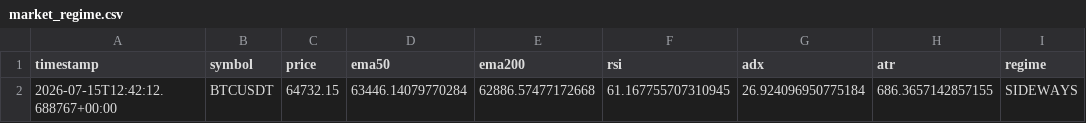
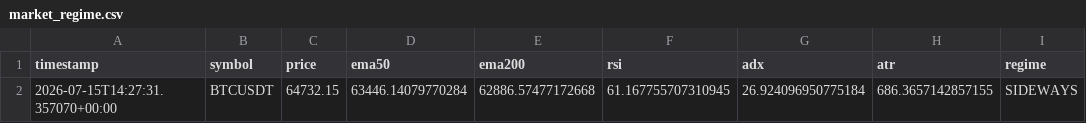
Before and after one commit to ZozoCodEx/crypto-signal-bot, a CSV file: crypto-signal-bot/market_regime.csv, drawn as a sheet.

```diff
--- a/crypto-signal-bot/market_regime.csv
+++ b/crypto-signal-bot/market_regime.csv
@@ -1,2 +1,2 @@
 timestamp,symbol,price,ema50,ema200,rsi,adx,atr,regime
-2026-07-15T12:42:12.688767+00:00,BTCUSDT,64732.15,63446.14079770284,62886.57477172668,61.167755707310945,26.924096950775184,686.3657142857155,SIDEWAYS
+2026-07-15T14:27:31.357070+00:00,BTCUSDT,64732.15,63446.14079770284,62886.57477172668,61.167755707310945,26.924096950775184,686.3657142857155,SIDEWAYS
```
Also changed, not shown: crypto-signal-bot/opportunities.csv, crypto-signal-bot/portfolio_summary.csv, 7 other files.
